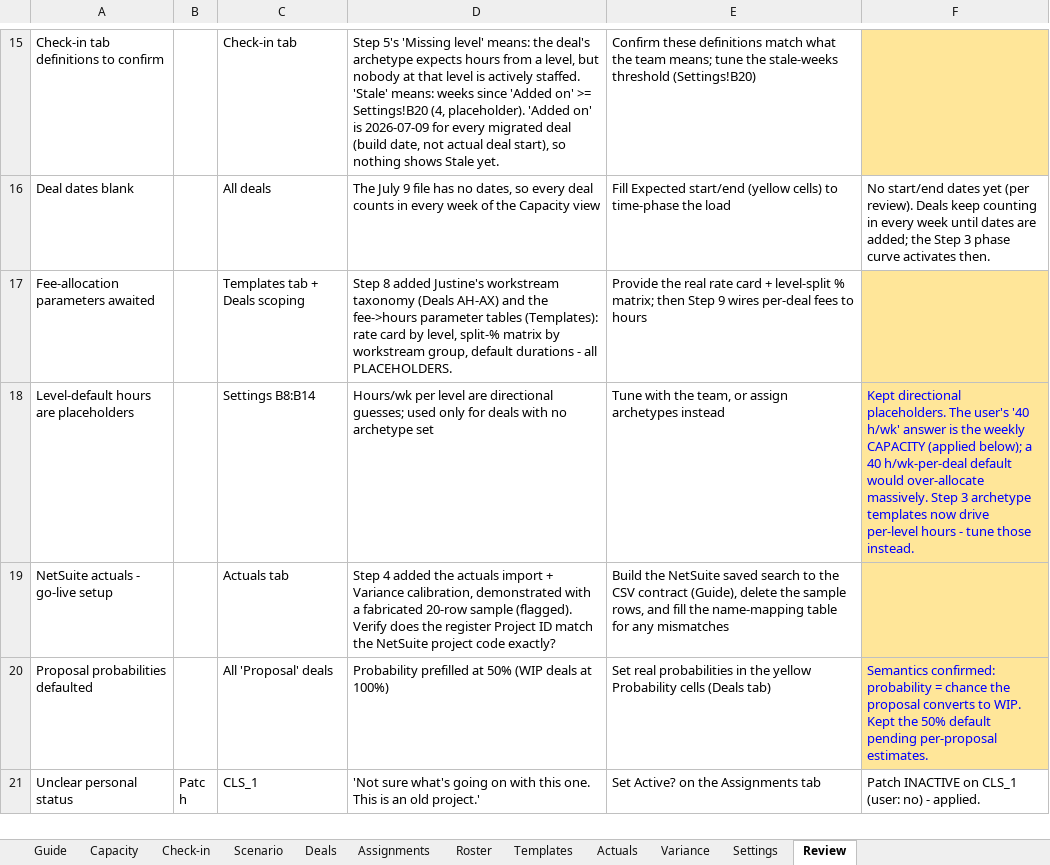
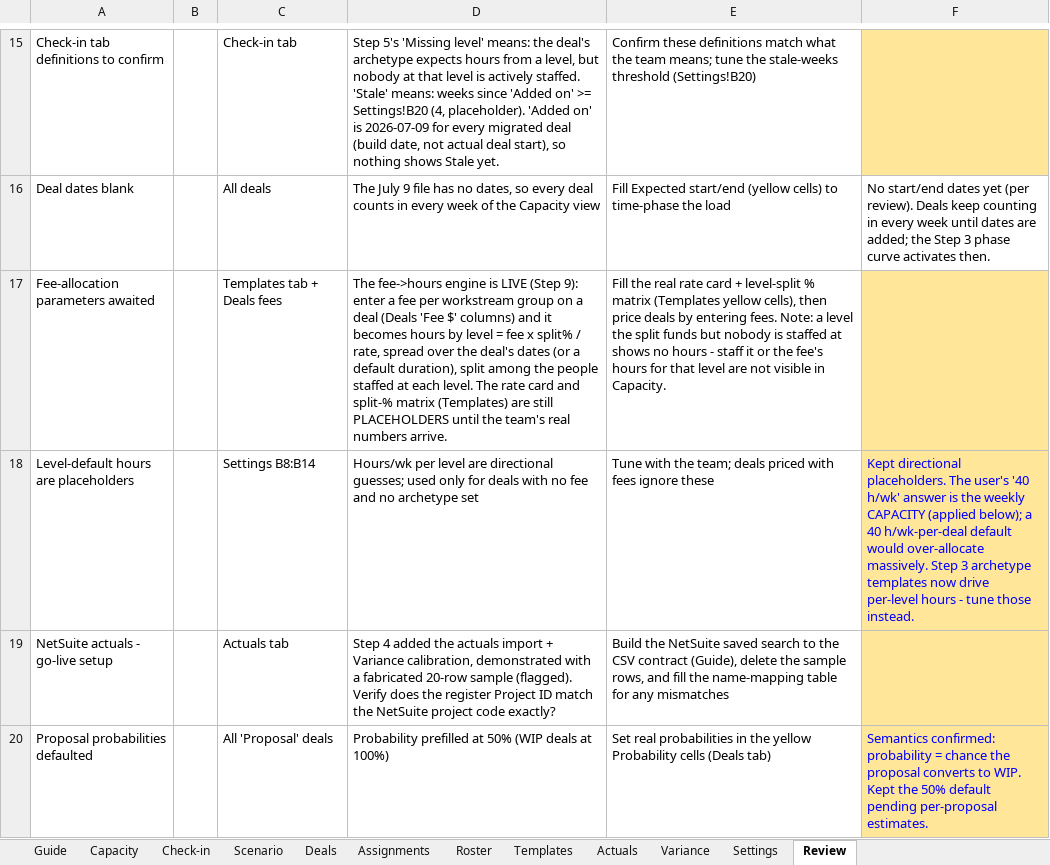
Before and after one commit to olibouchard/schedulingSoftware, an Excel workbook: workbook/US_MA_Tax_Scheduling_Tracker_v2_2026-07-19.xlsx, sheet Review, drawn as a sheet; only a part is shown, gaps mark what is left out; the shorter side is filled out with more unchanged rows; values as stored, in another font and other column widths than the file's, no borders; conditional formats not drawn; the diff names each change by its address in the sheet, - before the commit and + after, or states it on an @@ line.

```diff
--- a/workbook/US_MA_Tax_Scheduling_Tracker_v2_2026-07-19.xlsx (sheet Review)
+++ b/workbook/US_MA_Tax_Scheduling_Tracker_v2_2026-07-19.xlsx (sheet Review)
-C17: Templates tab + Deals scoping
+C17: Templates tab + Deals fees
-D17: Step 8 added Justine's workstream taxonomy (Deals AH-AX) and the fee->hours parameter tables (Templates): rate card by level, split-% matrix by workstream group, default durations - all PLACEHOLDERS.
+D17: The fee->hours engine is LIVE (Step 9): enter a fee per workstream group on a deal (Deals 'Fee $' columns) and it becomes hours by level = fee x split% / rate, spread over the deal's dates (or a default duration), split among the people staffed at each level. The rate card and split-% matrix (Templates) are still PLACEHOLDERS until the team's real numbers arrive.
-E17: Provide the real rate card + level-split % matrix; then Step 9 wires per-deal fees to hours
+E17: Fill the real rate card + level-split % matrix (Templates yellow cells), then price deals by entering fees. Note: a level the split funds but nobody is staffed at shows no hours - staff it or the fee's hours for that level are not visible in Capacity.
-D18: …with no archetype set
+D18: …with no fee and no archetype set
-E18: …with the team, or assign archetypes instead
+E18: …with the team; deals priced with fees ignore these
```
Also changed, not shown: sheet Assignments, sheet Deals, sheet Guide, sheet Capacity, hidden cells, 3 other files.
